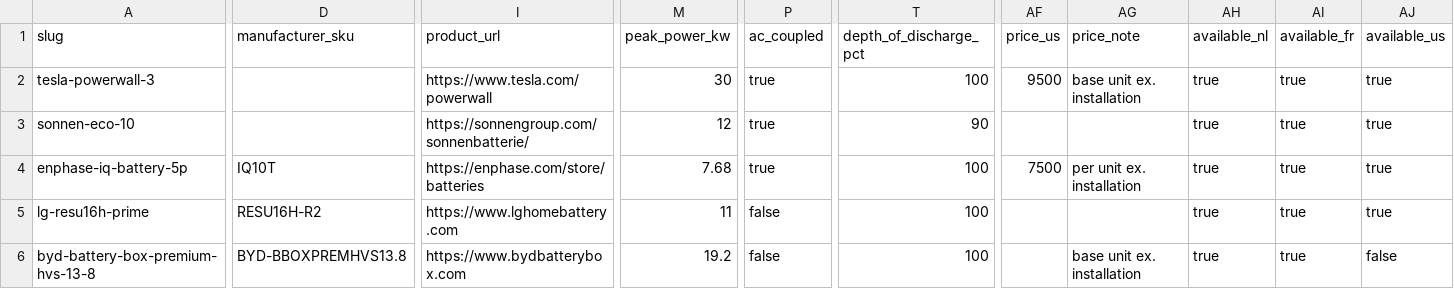
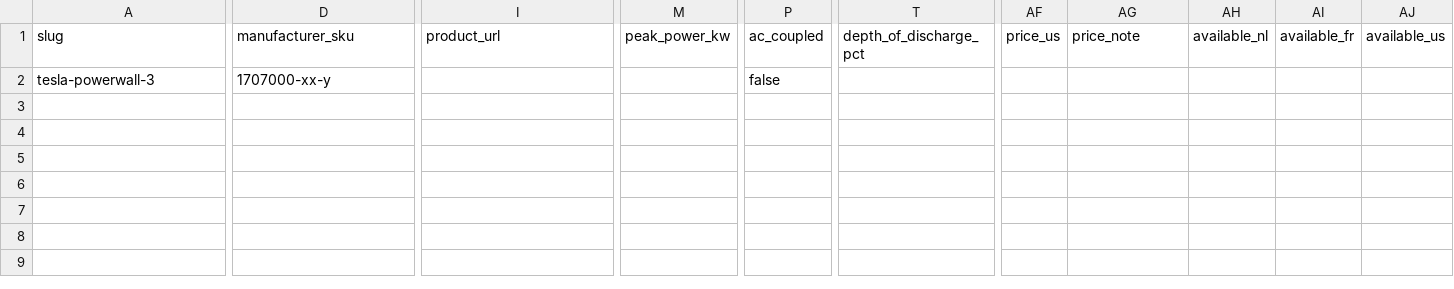
Before and after one commit to Boris-Em/home-battery-db, a CSV file: data/batteries_seed.csv, drawn as a sheet; only a part is shown, gaps mark what is left out; rows hold the shown columns only; the diff names each change by its address in the sheet, - before the commit and + after, or states it on an @@ line.

```diff
--- a/data/batteries_seed.csv
+++ b/data/batteries_seed.csv
-D2 (manufacturer_sku): (empty)
+D2 (manufacturer_sku): 1707000-xx-y
-I2 (product_url): https://www.tesla.com/powerwall
+I2 (product_url): (empty)
-M2 (peak_power_kw): 30
+M2 (peak_power_kw): (empty)
-P2 (ac_coupled): true
+P2 (ac_coupled): false
-T2 (depth_of_discharge_pct): 100
+T2 (depth_of_discharge_pct): (empty)
-AF2 (price_us): 9500
+AF2 (price_us): (empty)
-AG2 (price_note): base unit ex. installation
+AG2 (price_note): (empty)
-AH2 (available_nl): true
+AH2 (available_nl): (empty)
-AI2 (available_fr): true
+AI2 (available_fr): (empty)
-AJ2 (available_us): true
+AJ2 (available_us): (empty)
-row 3: sonnen-eco-10 |  | https://sonnengroup.com/sonnenbatterie/ | 12 | true | 90 |  |  | true | true | true
-row 4: enphase-iq-battery-5p | IQ10T | https://enphase.com/store/batteries | 7.68 | true | 100 | 7500 | per unit ex. installation | true | true | true
-row 5: lg-resu16h-prime | RESU16H-R2 | https://www.lghomebattery.com | 11 | false | 100 |  |  | true | true | true
-row 6: byd-battery-box-premium-hvs-13-8 | BYD-BBOXPREMHVS13.8 | https://www.bydbatterybox.com | 19.2 | false | 100 |  | base unit ex. installation | true | true | false
```
